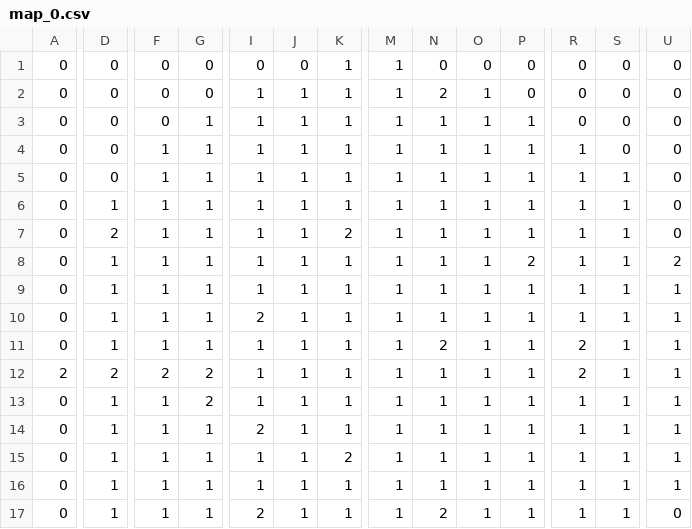
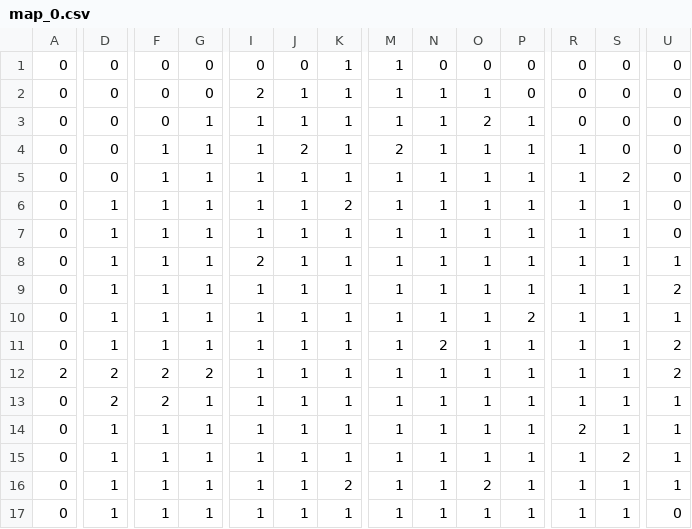
Before and after one commit to draguitar/map_stack, a CSV file: mapfile/map_0.csv, drawn as a sheet; only a part is shown, gaps mark what is left out; removed rows and columns are numbered as before the commit, all else as after; rows hold the shown columns only; the diff covers the shown part only; the diff names each change by its address in the sheet, - before the commit and + after, or states it on an @@ line.

Commit message:
處理R/s、open short、leakage

```diff
--- a/mapfile/map_0.csv
+++ b/mapfile/map_0.csv
-I2: 1
+I2: 2
-N2: 2
+N2: 1
-O3: 1
+O3: 2
-J4: 1
+J4: 2
-M4: 1
+M4: 2
-S5: 1
+S5: 2
+row 6: 0 | 1 | 1 | 1 | 1 | 1 | 2 | 1 | 1 | 1 | 1 | 1 | 1 | 0
-row 7: 0 | 2 | 1 | 1 | 1 | 1 | 2 | 1 | 1 | 1 | 1 | 1 | 1 | 0
-I8: 1
+I8: 2
-P8: 2
+P8: 1
-U8: 2
+U8: 1
-U9: 1
+U9: 2
-I10: 2
+I10: 1
-P10: 1
+P10: 2
-R11:R12: 2
+R11:R12: 1
-U11:U12: 1
+U11:U12: 2
-D13: 1
+D13: 2
-F13: 1
+F13: 2
-G13: 2
+G13: 1
-I14: 2
+I14: 1
-R14: 1
+R14: 2
-K15: 2
+K15: 1
-S15: 1
+S15: 2
-K16: 1
+K16: 2
-O16: 1
+O16: 2
-I17: 2
+I17: 1
-N17: 2
+N17: 1
```
Also changed, not shown: 15 edited cells elsewhere in this file.
